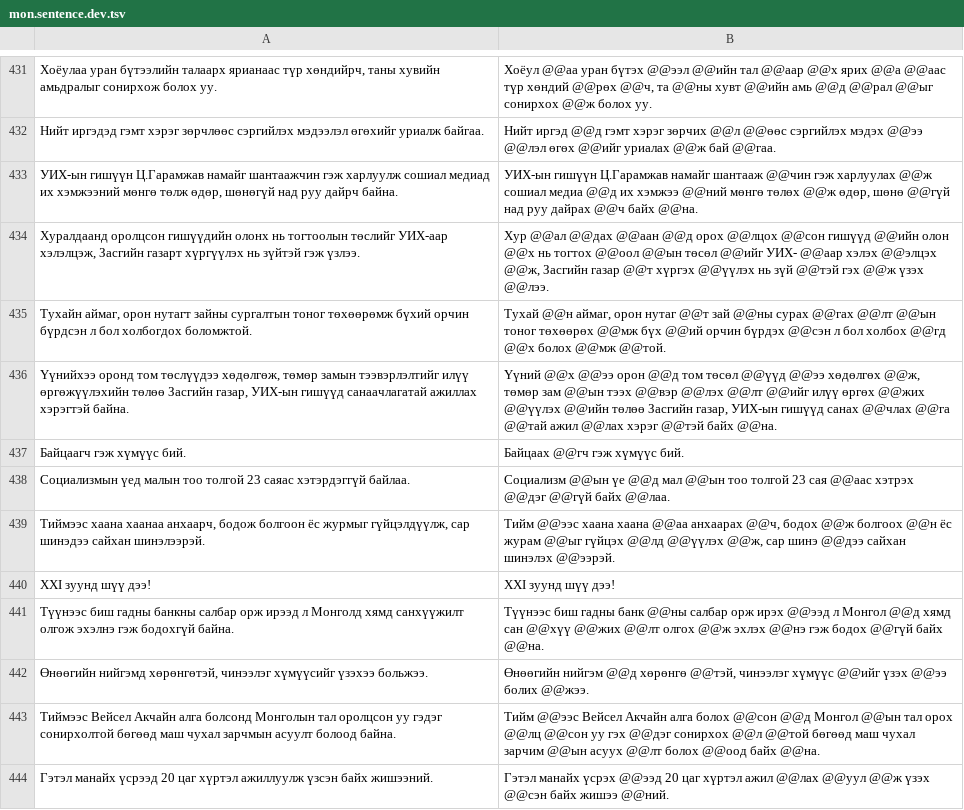
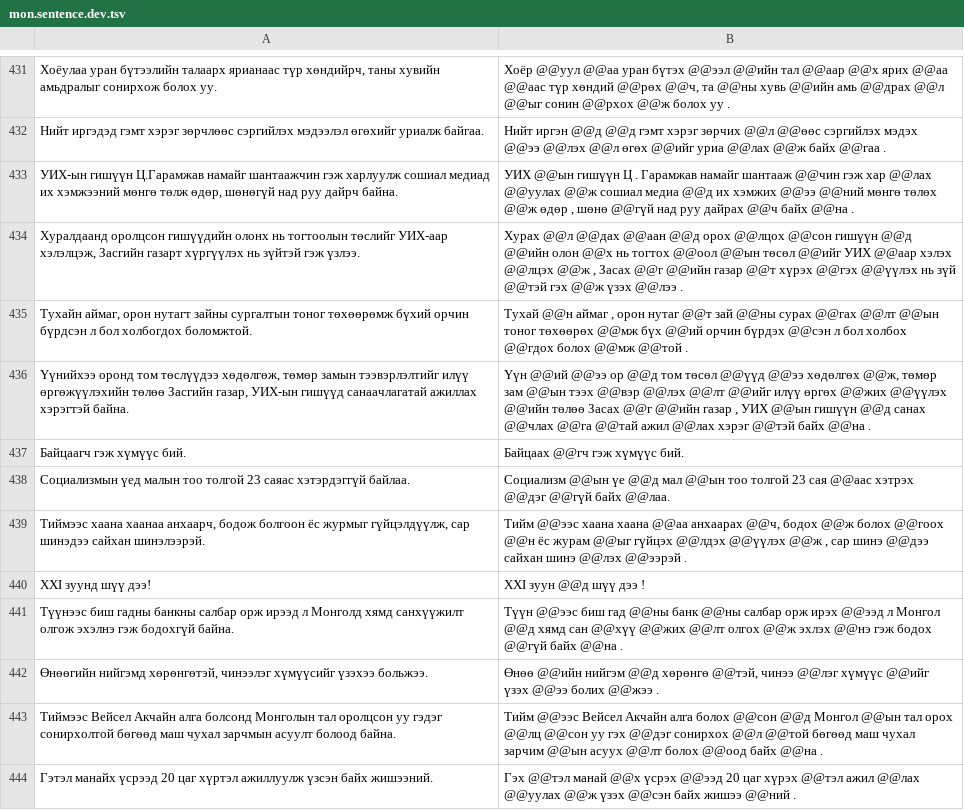
Before and after one commit to sigmorphon/2022SegmentationST, a TSV file: data/mon.sentence.dev.tsv, drawn as a sheet; only a part is shown, gaps mark what is left out; the diff covers the shown part only; the diff names each change by its address in the sheet, - before the commit and + after, or states it on an @@ line.

```diff
--- a/data/mon.sentence.dev.tsv
+++ b/data/mon.sentence.dev.tsv
-B431: Хоёул @@аа уран бүтэх @@ээл @@ийн тал @@аар @@х ярих @@а @@аас түр хөндий @@рөх @@ч, та @@ны хувт @@ийн амь @@д @@рал @@ыг сонирхох @@ж болох уу.
+B431: Хоёр @@уул @@аа уран бүтэх @@ээл @@ийн тал @@аар @@х ярих @@аа @@аас түр хөндий @@рөх @@ч, та @@ны хувь @@ийн амь @@драх @@л @@ыг сонин @@рхох @@ж болох уу .
-B432: Нийт иргэд @@д гэмт хэрэг зөрчих @@л @@өөс сэргийлэх мэдэх @@ээ @@лэл өгөх @@ийг уриалах @@ж бай @@гаа.
+B432: Нийт иргэн @@д @@д гэмт хэрэг зөрчих @@л @@өөс сэргийлэх мэдэх @@ээ @@лэх @@л өгөх @@ийг уриа @@лах @@ж байх @@гаа .
-B433: УИХ-ын гишүүн Ц.Гарамжав намайг шантааж @@чин гэж харлуулах @@ж сошиал медиа @@д их хэмжээ @@ний мөнгө төлөх @@ж өдөр, шөнө @@гүй над руу дайрах @@ч байх @@на.
+B433: УИХ @@ын гишүүн Ц . Гарамжав намайг шантааж @@чин гэж хар @@лах @@уулах @@ж сошиал медиа @@д их хэмжих @@ээ @@ний мөнгө төлөх @@ж өдөр , шөнө @@гүй над руу дайрах @@ч байх @@на .
-B434: Хур @@ал @@дах @@аан @@д орох @@лцох @@сон гишүүд @@ийн олон @@х нь тогтох @@оол @@ын төсөл @@ийг УИХ- @@аар хэлэх @@элцэх @@ж, Засгийн газар @@т хүргэх @@үүлэх нь зүй @@тэй гэх @@ж үзэх @@лээ.
+B434: Хурах @@л @@дах @@аан @@д орох @@лцох @@сон гишүүн @@д @@ийн олон @@х нь тогтох @@оол @@ын төсөл @@ийг УИХ @@аар хэлэх @@лцэх @@ж , Засах @@г @@ийн газар @@т хүрэх @@гэх @@үүлэх нь зүй @@тэй гэх @@ж үзэх @@лээ .
-B435: Тухай @@н аймаг, орон нутаг @@т зай @@ны сурах @@гах @@лт @@ын тоног төхөөрөх @@мж бүх @@ий орчин бүрдэх @@сэн л бол холбох @@гд @@х болох @@мж @@той.
+B435: Тухай @@н аймаг , орон нутаг @@т зай @@ны сурах @@гах @@лт @@ын тоног төхөөрөх @@мж бүх @@ий орчин бүрдэх @@сэн л бол холбох @@гдох болох @@мж @@той .
-B436: Үүний @@х @@ээ орон @@д том төсөл @@үүд @@ээ хөдөлгөх @@ж, төмөр зам @@ын тээх @@вэр @@лэх @@лт @@ийг илүү өргөх @@жих @@үүлэх @@ийн төлөө Засгийн газар, УИХ-ын гишүүд санах @@члах @@га @@тай ажил @@лах хэрэг @@тэй байх @@на.
+B436: Үүн @@ий @@ээ ор @@д том төсөл @@үүд @@ээ хөдөлгөх @@ж, төмөр зам @@ын тээх @@вэр @@лэх @@лт @@ийг илүү өргөх @@жих @@үүлэх @@ийн төлөө Засах @@г @@ийн газар , УИХ @@ын гишүүн @@д санах @@члах @@га @@тай ажил @@лах хэрэг @@тэй байх @@на .
-B439: …бодох @@ж болгоох @@н ёс журам @@ыг гүйцэх @@лд @@үүлэх @@ж, сар шинэ @@дээ сайхан шинэлэх @@ээрэй.
+B439: …бодох @@ж болох @@гоох @@н ёс журам @@ыг гүйцэх @@лдэх @@үүлэх @@ж , сар шинэ @@дээ сайхан шинэ @@лэх @@ээрэй .
-B440: XXI зуунд шүү дээ!
+B440: XXI зуун @@д шүү дээ !
-B441: Түүнээс биш гадны банк @@ны салбар орж ирэх @@ээд л Монгол @@д хямд сан @@хүү @@жих @@лт олгох @@ж эхлэх @@нэ гэж бодох @@гүй байх @@на.
+B441: Түүн @@ээс биш гад @@ны банк @@ны салбар орж ирэх @@ээд л Монгол @@д хямд сан @@хүү @@жих @@лт олгох @@ж эхлэх @@нэ гэж бодох @@гүй байх @@на .
-B442: Өнөөгийн нийгэм @@д хөрөнгө @@тэй, чинээлэг хүмүүс @@ийг үзэх @@ээ болих @@жээ.
+B442: Өнөө @@ийн нийгэм @@д хөрөнгө @@тэй, чинээ @@лэг хүмүүс @@ийг үзэх @@ээ болих @@жээ .
-B443: …@@оод байх @@на.
+B443: …@@оод байх @@на .
-B444: Гэтэл манайх үсрэх @@ээд 20 цаг хүртэл ажил @@лах @@уул @@ж үзэх @@сэн байх жишээ @@ний.
+B444: Гэх @@тэл манай @@х үсрэх @@ээд 20 цаг хүрэх @@тэл ажил @@лах @@уулах @@ж үзэх @@сэн байх жишээ @@ний .
```
Also changed, not shown: 99 edited cells elsewhere in this file.
